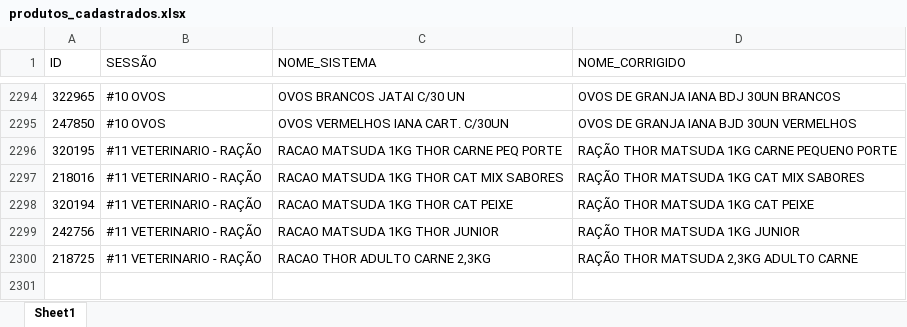
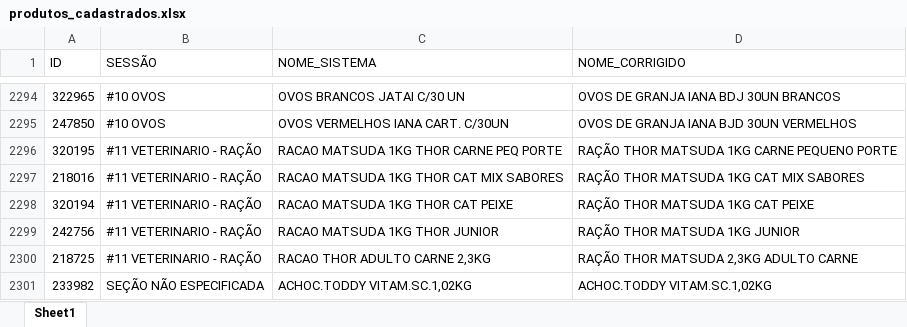
Before and after one commit to geisson/automacao_giro_ofertas, an Excel workbook: produtos_cadastrados.xlsx, sheet Sheet1, drawn as a sheet; only a part is shown, gaps mark what is left out; values as stored, in another font and other column widths than the file's, no cell formats; the diff names each change by its address in the sheet, - before the commit and + after, or states it on an @@ line.

```diff
--- a/produtos_cadastrados.xlsx (sheet Sheet1)
+++ b/produtos_cadastrados.xlsx (sheet Sheet1)
+row 2301: 233982 | SEÇÃO NÃO ESPECIFICADA | ACHOC.TODDY VITAM.SC.1,02KG | ACHOC.TODDY VITAM.SC.1,02KG
```
Also changed, not shown: cell formats, giro_da_praça_ofertas.xlsx, 12 other files.
